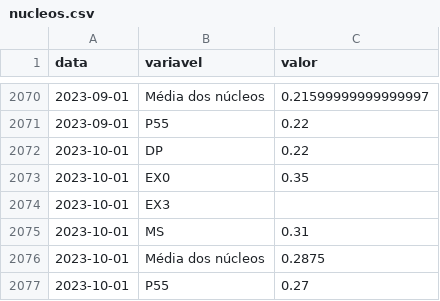
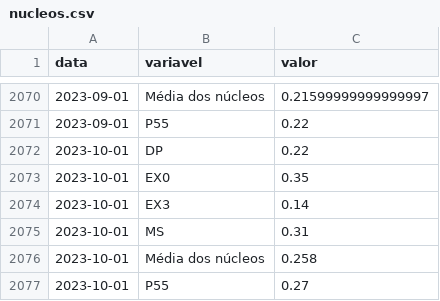
Before and after one commit to schoulten/macro_report, a CSV file: data/nucleos.csv, drawn as a sheet; only a part is shown, gaps mark what is left out.

```diff
--- a/data/nucleos.csv
+++ b/data/nucleos.csv
@@ -2073,5 +2073,5 @@ data,variavel,valor
 2023-10-01,EX0,0.35
-2023-10-01,EX3,
+2023-10-01,EX3,0.14
 2023-10-01,MS,0.31
-2023-10-01,Média dos núcleos,0.2875
+2023-10-01,Média dos núcleos,0.258
 2023-10-01,P55,0.27
```
Also changed, not shown: data/difusao.csv, 2 other files.
